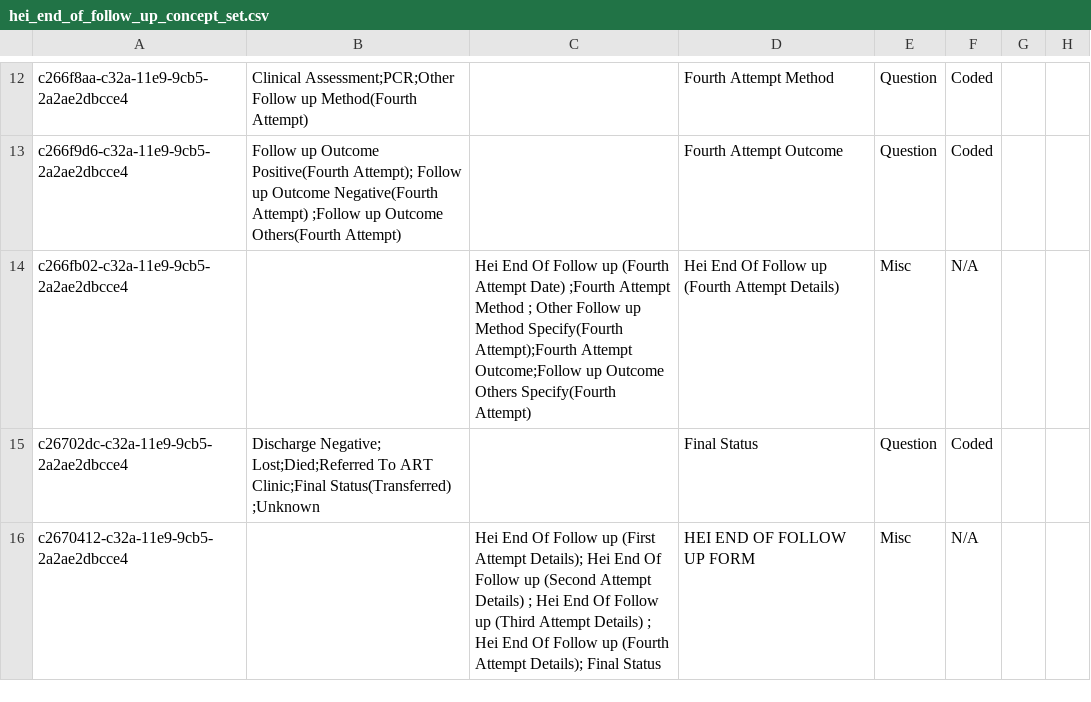
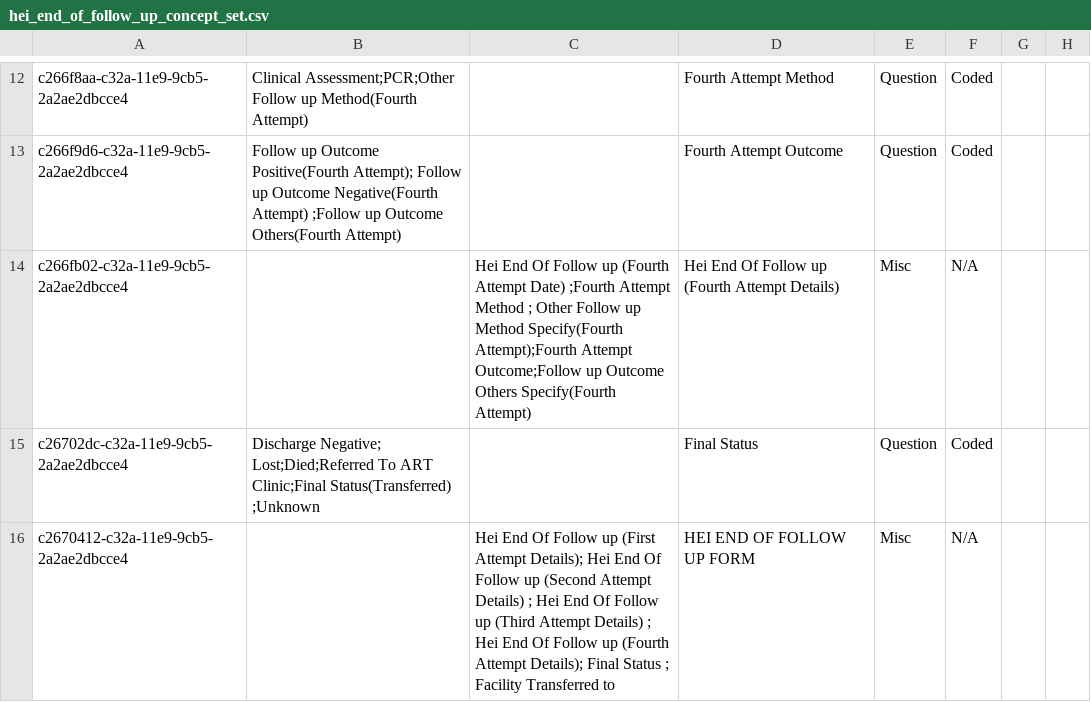
Before and after one commit to IntelliSOFT-Consulting/kspras_metadata, a CSV file: configuration/concepts/hei_end_of_follow_up_concept_set.csv, drawn as a sheet; only a part is shown, gaps mark what is left out.

```diff
--- a/configuration/concepts/hei_end_of_follow_up_concept_set.csv
+++ b/configuration/concepts/hei_end_of_follow_up_concept_set.csv
@@ -15,2 +15,2 @@ c266fb02-c32a-11e9-9cb5-2a2ae2dbcce4,,Hei End Of Follow up (Fourth Attempt Date)
 c26702dc-c32a-11e9-9cb5-2a2ae2dbcce4,Discharge Negative; Lost;Died;Referred To ART Clinic;Final Status(Transferred) ;Unknown,,Final Status,Question,Coded,,
-c2670412-c32a-11e9-9cb5-2a2ae2dbcce4,,Hei End Of Follow up (First Attempt Details); Hei End Of Follow up (Second Attempt Details) ; Hei End Of Follow up (Third  Attempt Details) ; Hei End Of Follow up (Fourth  Attempt Details); Final Status,HEI END OF FOLLOW UP FORM,Misc,N/A,,
+c2670412-c32a-11e9-9cb5-2a2ae2dbcce4,,Hei End Of Follow up (First Attempt Details); Hei End Of Follow up (Second Attempt Details) ; Hei End Of Follow up (Third  Attempt Details) ; Hei End Of Follow up (Fourth  Attempt Details); Final Status ; Facility Transferred to,HEI END OF FOLLOW UP FORM,Misc,N/A,,
```
Also changed, not shown: configuration/concepts/hei_end_of_follow_up_concept.csv, configuration/concepts/viral_load_concept_set.csv.
